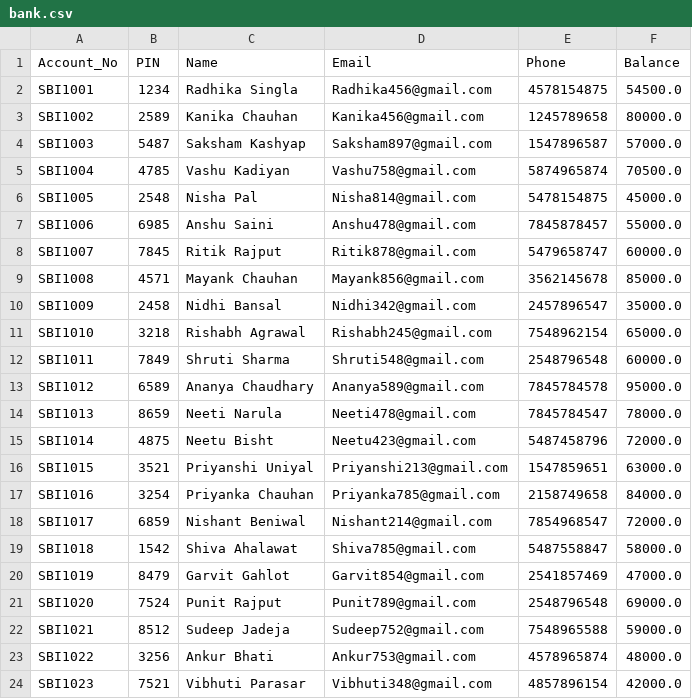
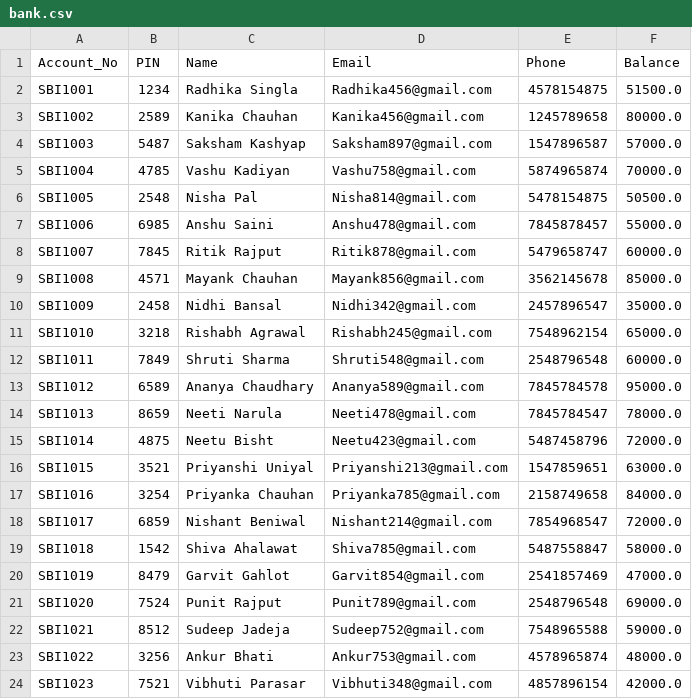
Before and after one commit to Kanu-Bansal/SBI-Banking-Management-System, a CSV file: bank.csv, drawn as a sheet.

```diff
--- a/bank.csv
+++ b/bank.csv
@@ -1,7 +1,7 @@
 Account_No,PIN,Name,Email,Phone,Balance
-SBI1001,1234,Radhika Singla,Radhika456@gmail.com,4578154875,54500.0
+SBI1001,1234,Radhika Singla,Radhika456@gmail.com,4578154875,51500.0
 SBI1002,2589,Kanika Chauhan,Kanika456@gmail.com,1245789658,80000.0
 SBI1003,5487,Saksham Kashyap,Saksham897@gmail.com,1547896587,57000.0
-SBI1004,4785,Vashu Kadiyan,Vashu758@gmail.com,5874965874,70500.0
-SBI1005,2548,Nisha Pal,Nisha814@gmail.com,5478154875,45000.0
+SBI1004,4785,Vashu Kadiyan,Vashu758@gmail.com,5874965874,70000.0
+SBI1005,2548,Nisha Pal,Nisha814@gmail.com,5478154875,50500.0
 SBI1006,6985,Anshu Saini,Anshu478@gmail.com,7845878457,55000.0
```
Also changed, not shown: transactions.csv, 6 other files.
